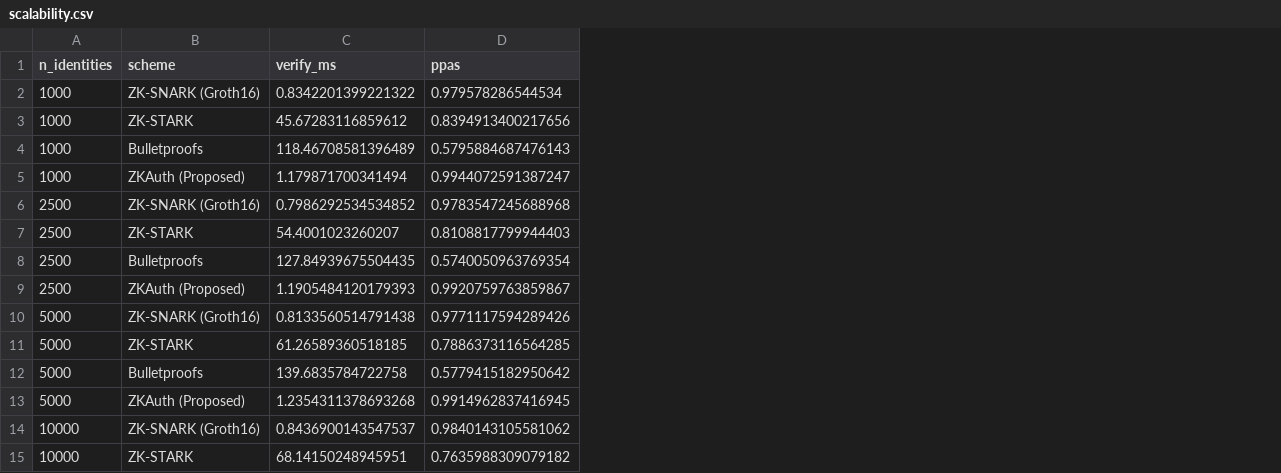
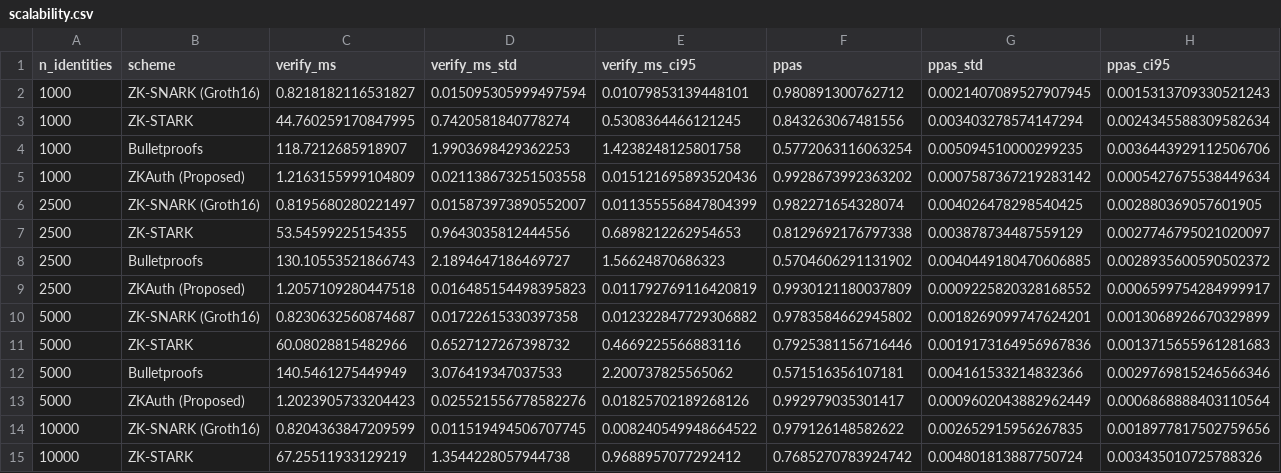
Before and after one commit to ufxa/zkauth, a CSV file: data/results/scalability.csv, drawn as a sheet; only a part is shown; addresses are those after the commit; the diff covers the shown part only; the diff names each change by its address in the sheet, - before the commit and + after, or states it on an @@ line.

```diff
--- a/data/results/scalability.csv
+++ b/data/results/scalability.csv
+column D (verify_ms_std), rows 2-15: 0.015095305999497594 | 0.7420581840778274 | 1.9903698429362253 | 0.021138673251503558 | 0.015873973890552007 | 0.9643035812444556 | 2.1894647186469727 | 0.016485154498395823 | 0.01722615330397358 | 0.6527127267398732 | 3.076419347037533 | 0.025521556778582276 | 0.011519494506707745 | 1.3544228057944738
+column E (verify_ms_ci95), rows 2-15: 0.01079853139448101 | 0.5308364466121245 | 1.4238248125801758 | 0.015121695893520436 | 0.011355556847804399 | 0.6898212262954653 | 1.56624870686323 | 0.011792769116420819 | 0.012322847729306882 | 0.4669225566883116 | 2.200737825565062 | 0.01825702189268126 | 0.008240549948664522 | 0.9688957077292412
+column G (ppas_std), rows 2-15: 0.0021407089527907945 | 0.003403278574147294 | 0.005094510000299235 | 0.0007587367219283142 | 0.004026478298540425 | 0.003878734487559129 | 0.0040449180470606885 | 0.0009225820328168552 | 0.0018269099747624201 | 0.0019173164956967836 | 0.004161533214832366 | 0.0009602043882962449 | 0.002652915956267835 | 0.004801813887750724
+column H (ppas_ci95), rows 2-15: 0.0015313709330521243 | 0.0024345588309582634 | 0.0036443929112506706 | 0.0005427675538449634 | 0.002880369057601905 | 0.0027746795021020097 | 0.0028935600590502372 | 0.0006599754284999917 | 0.0013068926670329899 | 0.0013715655961281683 | 0.0029769815246566346 | 0.0006868888403110564 | 0.0018977817502759656 | 0.003435010725788326
-C2 (verify_ms): 0.8342201399221322
+C2 (verify_ms): 0.8218182116531827
-F2 (ppas): 0.979578286544534
+F2 (ppas): 0.980891300762712
-C3 (verify_ms): 45.67283116859612
+C3 (verify_ms): 44.760259170847995
-F3 (ppas): 0.8394913400217656
+F3 (ppas): 0.843263067481556
-C4 (verify_ms): 118.46708581396489
+C4 (verify_ms): 118.7212685918907
-F4 (ppas): 0.5795884687476143
+F4 (ppas): 0.5772063116063254
-C5 (verify_ms): 1.179871700341494
+C5 (verify_ms): 1.2163155999104809
-F5 (ppas): 0.9944072591387247
+F5 (ppas): 0.9928673992363202
-C6 (verify_ms): 0.7986292534534852
+C6 (verify_ms): 0.8195680280221497
-F6 (ppas): 0.9783547245688968
+F6 (ppas): 0.982271654328074
-C7 (verify_ms): 54.4001023260207
+C7 (verify_ms): 53.54599225154355
-F7 (ppas): 0.8108817799944403
+F7 (ppas): 0.8129692176797338
-C8 (verify_ms): 127.84939675504435
+C8 (verify_ms): 130.10553521866743
-F8 (ppas): 0.5740050963769354
+F8 (ppas): 0.5704606291131902
-C9 (verify_ms): 1.1905484120179393
+C9 (verify_ms): 1.2057109280447518
-F9 (ppas): 0.9920759763859867
+F9 (ppas): 0.9930121180037809
-C10 (verify_ms): 0.8133560514791438
+C10 (verify_ms): 0.8230632560874687
-F10 (ppas): 0.9771117594289426
+F10 (ppas): 0.9783584662945802
-C11 (verify_ms): 61.26589360518185
+C11 (verify_ms): 60.08028815482966
-F11 (ppas): 0.7886373116564285
+F11 (ppas): 0.7925381156716446
-C12 (verify_ms): 139.6835784722758
+C12 (verify_ms): 140.5461275449949
-F12 (ppas): 0.5779415182950642
+F12 (ppas): 0.571516356107181
-C13 (verify_ms): 1.2354311378693268
+C13 (verify_ms): 1.2023905733204423
-F13 (ppas): 0.9914962837416945
+F13 (ppas): 0.992979035301417
-C14 (verify_ms): 0.8436900143547537
+C14 (verify_ms): 0.8204363847209599
-F14 (ppas): 0.9840143105581062
+F14 (ppas): 0.979126148582622
-C15 (verify_ms): 68.14150248945951
+C15 (verify_ms): 67.25511933129219
-F15 (ppas): 0.7635988309079182
+F15 (ppas): 0.7685270783924742
```
Also changed, not shown: 28 edited cells elsewhere in this file, data/results/attack_resistance.csv, 17 other files.
